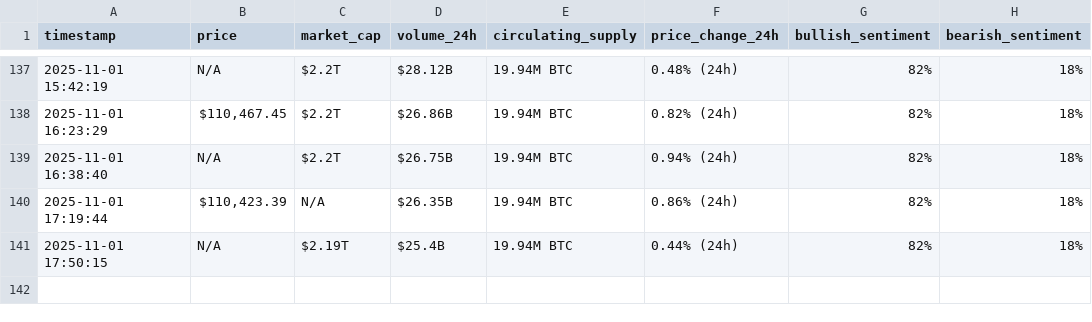
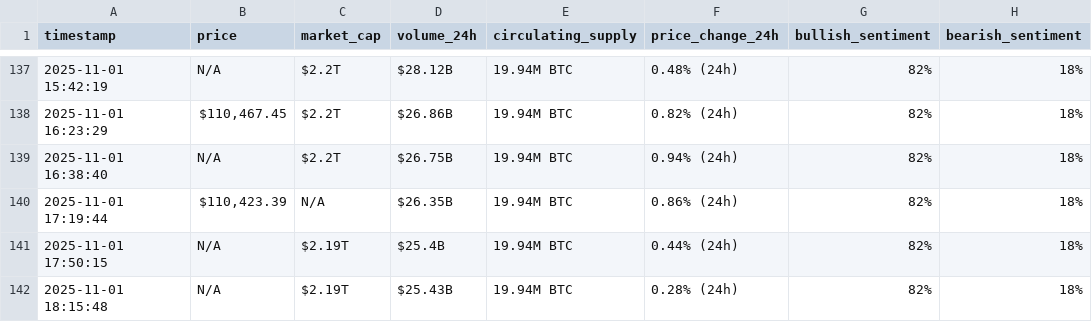
Before and after one commit to rawankhalife/webscraping-automation, a CSV file: bitcoin_hourly_data_v2.csv, drawn as a sheet; only a part is shown, gaps mark what is left out; the diff names each change by its address in the sheet, - before the commit and + after, or states it on an @@ line.

```diff
--- a/bitcoin_hourly_data_v2.csv
+++ b/bitcoin_hourly_data_v2.csv
+row 142: 2025-11-01 18:15:48 | N/A | $2.19T | $25.43B | 19.94M BTC | 0.28% (24h) | 82% | 18%
```
